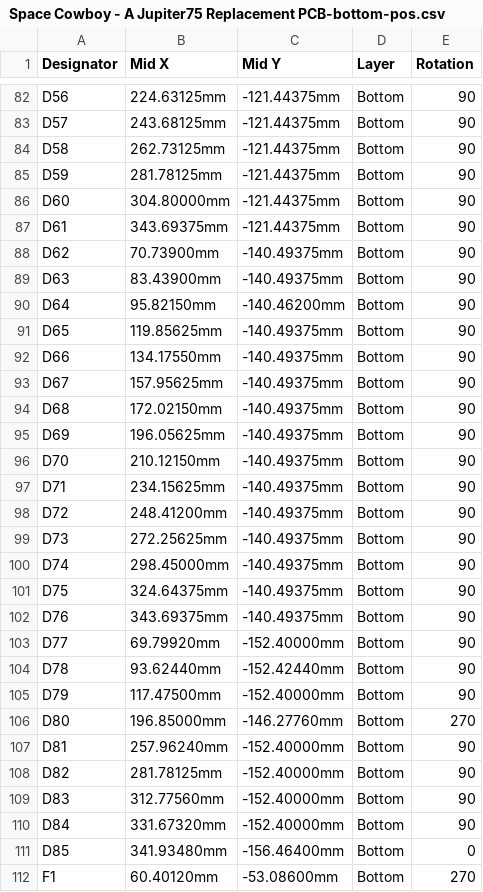
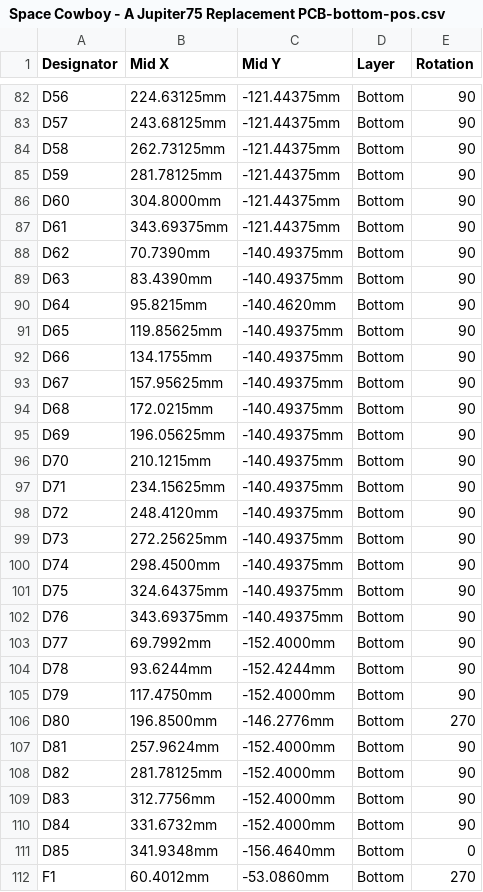
Before and after one commit to OdinNeedsCoffee/Space_Cowboy_-_A_Juptiter75_Replacement_PCB, a CSV file: SMT Placement & Parts/Space Cowboy - A Jupiter75 Replacement PCB-bottom-pos.csv, drawn as a sheet; only a part is shown, gaps mark what is left out; the diff covers the shown part only.

```diff
--- a/SMT Placement & Parts/Space Cowboy - A Jupiter75 Replacement PCB-bottom-pos.csv
+++ b/SMT Placement & Parts/Space Cowboy - A Jupiter75 Replacement PCB-bottom-pos.csv
@@ -85,28 +85,28 @@ D58,262.73125mm,-121.44375mm,Bottom,90
 D59,281.78125mm,-121.44375mm,Bottom,90
-D60,304.80000mm,-121.44375mm,Bottom,90
+D60,304.8000mm,-121.44375mm,Bottom,90
 D61,343.69375mm,-121.44375mm,Bottom,90
-D62,70.73900mm,-140.49375mm,Bottom,90
-D63,83.43900mm,-140.49375mm,Bottom,90
-D64,95.82150mm,-140.46200mm,Bottom,90
+D62,70.7390mm,-140.49375mm,Bottom,90
+D63,83.4390mm,-140.49375mm,Bottom,90
+D64,95.8215mm,-140.4620mm,Bottom,90
 D65,119.85625mm,-140.49375mm,Bottom,90
-D66,134.17550mm,-140.49375mm,Bottom,90
+D66,134.1755mm,-140.49375mm,Bottom,90
 D67,157.95625mm,-140.49375mm,Bottom,90
-D68,172.02150mm,-140.49375mm,Bottom,90
+D68,172.0215mm,-140.49375mm,Bottom,90
 D69,196.05625mm,-140.49375mm,Bottom,90
-D70,210.12150mm,-140.49375mm,Bottom,90
+D70,210.1215mm,-140.49375mm,Bottom,90
 D71,234.15625mm,-140.49375mm,Bottom,90
-D72,248.41200mm,-140.49375mm,Bottom,90
+D72,248.4120mm,-140.49375mm,Bottom,90
 D73,272.25625mm,-140.49375mm,Bottom,90
-D74,298.45000mm,-140.49375mm,Bottom,90
+D74,298.4500mm,-140.49375mm,Bottom,90
 D75,324.64375mm,-140.49375mm,Bottom,90
 D76,343.69375mm,-140.49375mm,Bottom,90
-D77,69.79920mm,-152.40000mm,Bottom,90
-D78,93.62440mm,-152.42440mm,Bottom,90
-D79,117.47500mm,-152.40000mm,Bottom,90
-D80,196.85000mm,-146.27760mm,Bottom,270
-D81,257.96240mm,-152.40000mm,Bottom,90
-D82,281.78125mm,-152.40000mm,Bottom,90
-D83,312.77560mm,-152.40000mm,Bottom,90
-D84,331.67320mm,-152.40000mm,Bottom,90
-D85,341.93480mm,-156.46400mm,Bottom,0
-F1,60.40120mm,-53.08600mm,Bottom,270
+D77,69.7992mm,-152.4000mm,Bottom,90
+D78,93.6244mm,-152.4244mm,Bottom,90
+D79,117.4750mm,-152.4000mm,Bottom,90
+D80,196.8500mm,-146.2776mm,Bottom,270
+D81,257.9624mm,-152.4000mm,Bottom,90
+D82,281.78125mm,-152.4000mm,Bottom,90
+D83,312.7756mm,-152.4000mm,Bottom,90
+D84,331.6732mm,-152.4000mm,Bottom,90
+D85,341.9348mm,-156.4640mm,Bottom,0
+F1,60.4012mm,-53.0860mm,Bottom,270
```
Also changed, not shown: 22 added rows and 51 edited cells elsewhere in this file.
